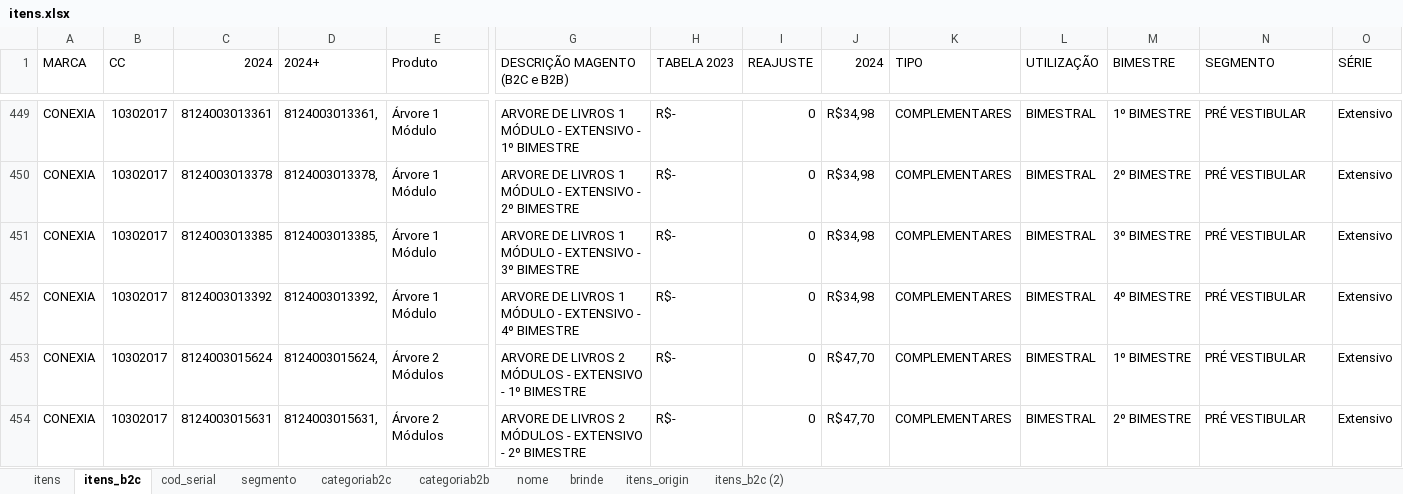
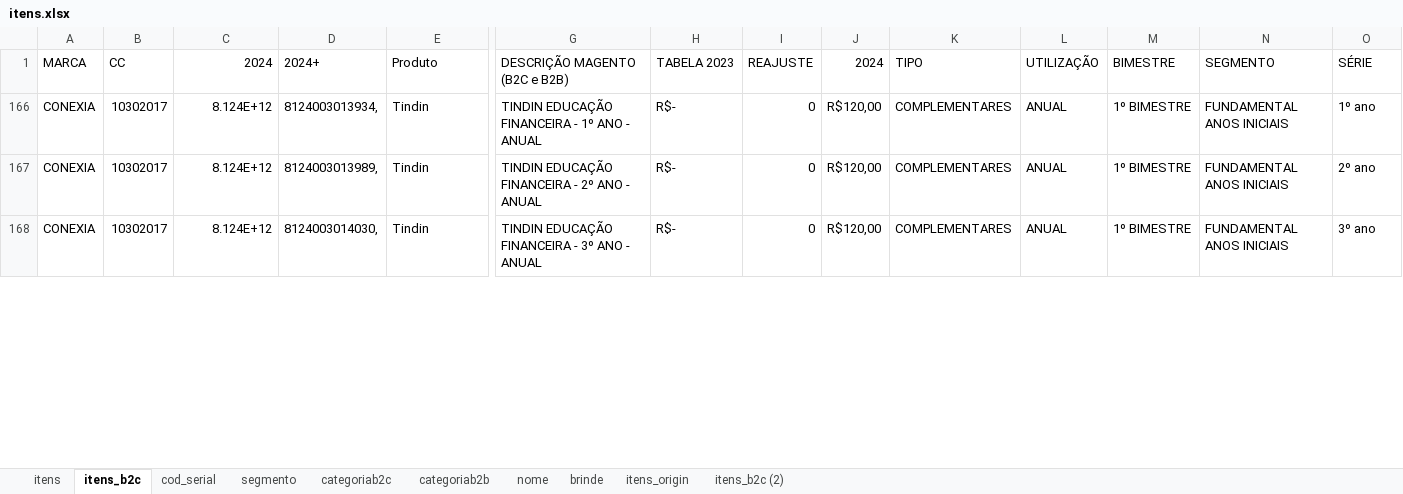
Before and after one commit to andrehsilva/lex-solucao, an Excel workbook: itens.xlsx, sheet itens_b2c, drawn as a sheet; only a part is shown, gaps mark what is left out; values as stored, in another font and other column widths than the file's, no borders; conditional formats not drawn; removed rows and columns are numbered as before the commit, all else as after; rows hold the shown columns only; the diff covers the shown part only; the diff names each change by its address in the sheet, - before the commit and + after, or states it on an @@ line.

```diff
--- a/itens.xlsx (sheet itens_b2c)
+++ b/itens.xlsx (sheet itens_b2c)
-C166 (2024): 8124003013361
+C166 (2024): 8.124E+12
-D166 (2024+): 8124003013361,
+D166 (2024+): 8124003013934,
-E166:E167 (Produto): Árvore 1 Módulo
+E166:E167 (Produto): Tindin
-G166 (DESCRIÇÃO MAGENTO (B2C e B2B)): ARVORE DE LIVROS 1 MÓDULO - EXTENSIVO - 1º BIMESTRE
+G166 (DESCRIÇÃO MAGENTO (B2C e B2B)): TINDIN EDUCAÇÃO FINANCEIRA - 1º ANO - ANUAL
-J166:J167 (2024): R$34,98
+J166:J167 (2024): R$120,00
-L166:L167 (UTILIZAÇÃO): BIMESTRAL
+L166:L167 (UTILIZAÇÃO): ANUAL
-N166:N167 (SEGMENTO): PRÉ VESTIBULAR
+N166:N167 (SEGMENTO): FUNDAMENTAL ANOS INICIAIS
-O166 (SÉRIE): Extensivo
+O166 (SÉRIE): 1º ano
-C167 (2024): 8124003013378
+C167 (2024): 8.124E+12
-D167 (2024+): 8124003013378,
+D167 (2024+): 8124003013989,
-G167 (DESCRIÇÃO MAGENTO (B2C e B2B)): ARVORE DE LIVROS 1 MÓDULO - EXTENSIVO - 2º BIMESTRE
+G167 (DESCRIÇÃO MAGENTO (B2C e B2B)): TINDIN EDUCAÇÃO FINANCEIRA - 2º ANO - ANUAL
-M167 (BIMESTRE): 2º BIMESTRE
+M167 (BIMESTRE): 1º BIMESTRE
-O167 (SÉRIE): Extensivo
+O167 (SÉRIE): 2º ano
@@ row 451 hidden: CONEXIA | 10302017 | 8124003013385 | 8124003013385, | Árvore 1 Módulo | ARVORE DE LIVROS 1 MÓDULO - EXTENSIVO - 3º BIMESTRE | R$- | 0 | R$34,98 | COMPLEMENTARES | BIMESTRAL | 3º BIMESTRE | PRÉ VESTIBULAR | Extensivo @@
@@ row 452 hidden: CONEXIA | 10302017 | 8124003013392 | 8124003013392, | Árvore 1 Módulo | ARVORE DE LIVROS 1 MÓDULO - EXTENSIVO - 4º BIMESTRE | R$- | 0 | R$34,98 | COMPLEMENTARES | BIMESTRAL | 4º BIMESTRE | PRÉ VESTIBULAR | Extensivo @@
-C168 (2024): 8124003015624
+C168 (2024): 8.124E+12
-D168 (2024+): 8124003015624,
+D168 (2024+): 8124003014030,
-E168 (Produto): Árvore 2 Módulos
+E168 (Produto): Tindin
-G168 (DESCRIÇÃO MAGENTO (B2C e B2B)): ARVORE DE LIVROS 2 MÓDULOS - EXTENSIVO - 1º BIMESTRE
+G168 (DESCRIÇÃO MAGENTO (B2C e B2B)): TINDIN EDUCAÇÃO FINANCEIRA - 3º ANO - ANUAL
-J168 (2024): R$47,70
+J168 (2024): R$120,00
-L168 (UTILIZAÇÃO): BIMESTRAL
+L168 (UTILIZAÇÃO): ANUAL
-N168 (SEGMENTO): PRÉ VESTIBULAR
+N168 (SEGMENTO): FUNDAMENTAL ANOS INICIAIS
-O168 (SÉRIE): Extensivo
+O168 (SÉRIE): 3º ano
@@ row 454 hidden: CONEXIA | 10302017 | 8124003015631 | 8124003015631, | Árvore 2 Módulos | ARVORE DE LIVROS 2 MÓDULOS - EXTENSIVO - 2º BIMESTRE | R$- | 0 | R$47,70 | COMPLEMENTARES | BIMESTRAL | 2º BIMESTRE | PRÉ VESTIBULAR | Extensivo @@
```
Also changed, not shown: 44 hidden or unhidden rows and 78 edited cells elsewhere in this sheet, sheet itens, sheet cod_serial, sheet brinde, hidden cells, 7 other files.
